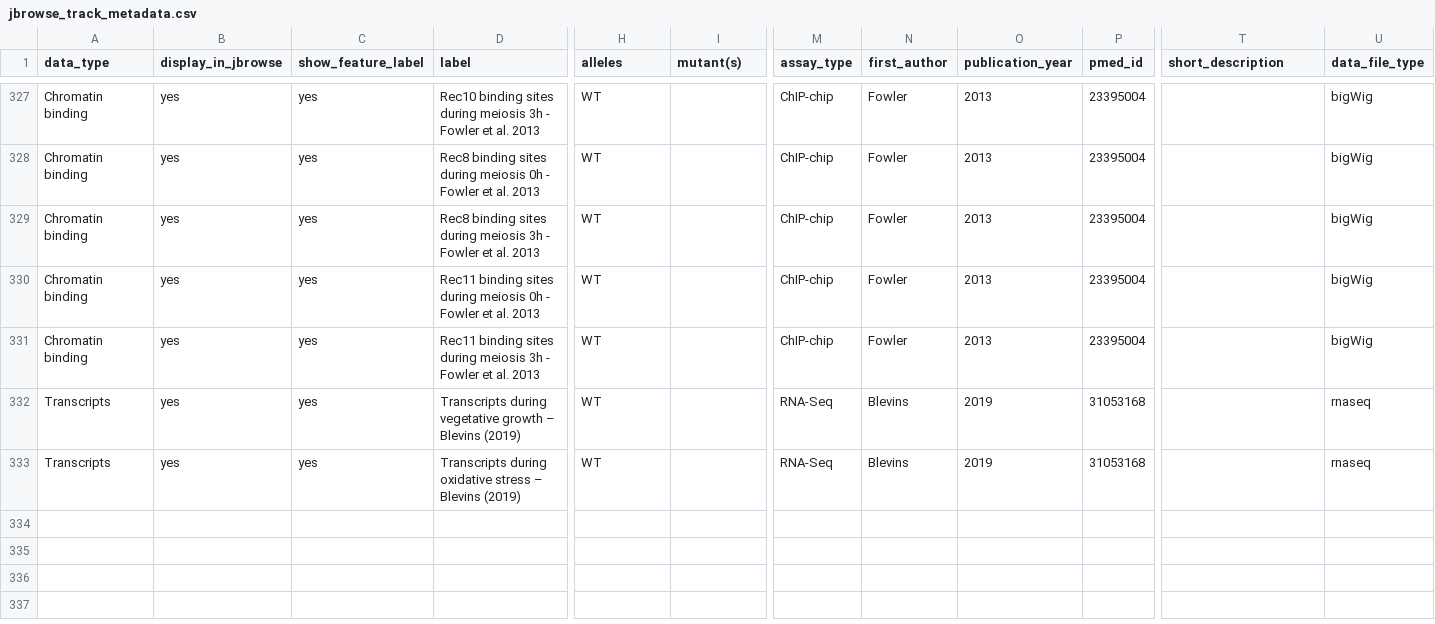
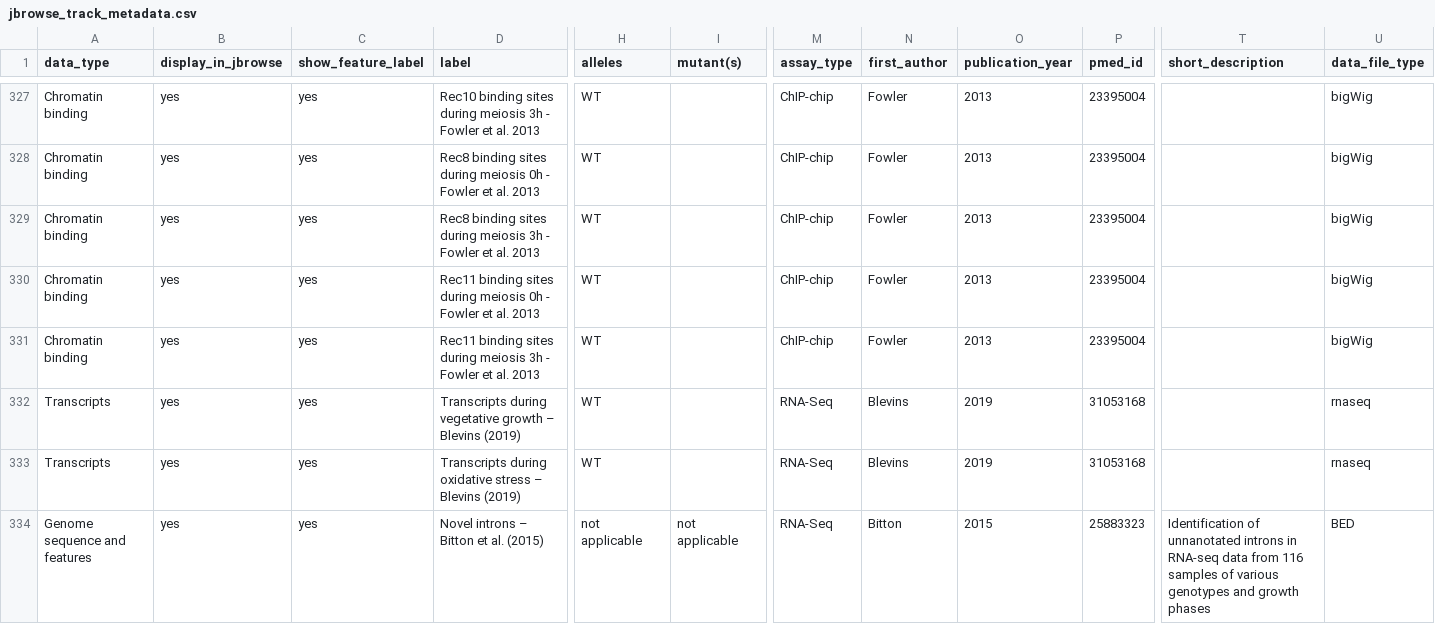
Before and after one commit to pombase/pombase-config, a CSV file: website/jbrowse_track_metadata.csv, drawn as a sheet; only a part is shown, gaps mark what is left out; rows hold the shown columns only; the diff names each change by its address in the sheet, - before the commit and + after, or states it on an @@ line.

Commit message:
Update jbrowse_track_metadata.csv

```diff
--- a/website/jbrowse_track_metadata.csv
+++ b/website/jbrowse_track_metadata.csv
+row 334: Genome sequence and features | yes | yes | Novel introns – Bitton et al. (2015) | not applicable | not applicable | RNA-Seq | Bitton | 2015 | 25883323 | Identification of unnanotated introns in RNA-seq data from 116 samples of various genotypes and growth phases | BED
```
